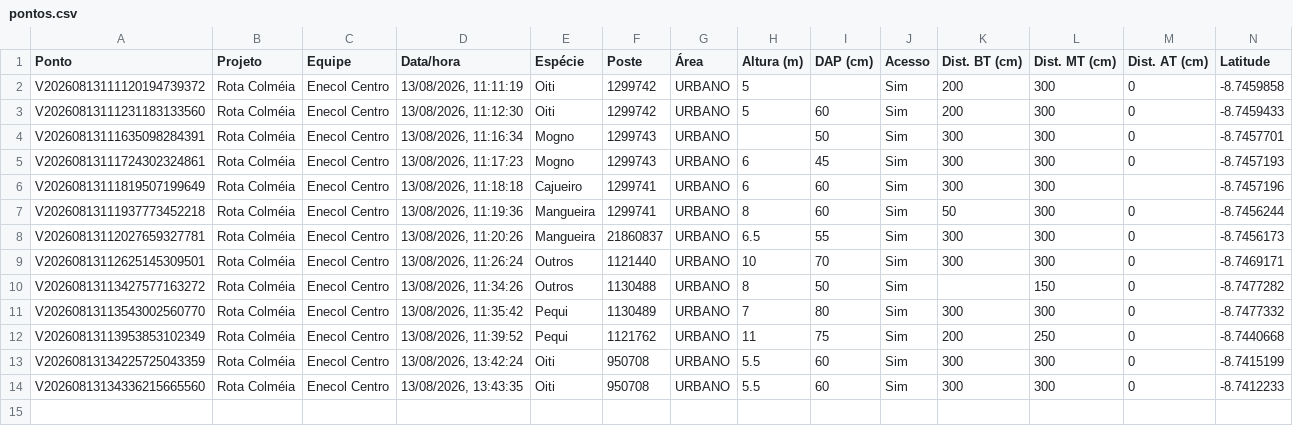
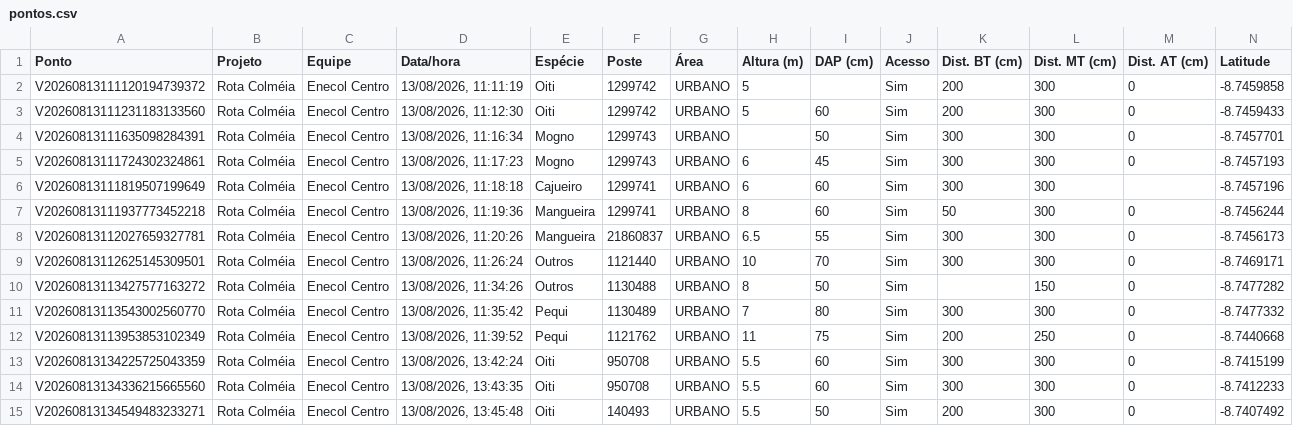
Before and after one commit to LGRSV/vera-vegetacao, a CSV file: exportacoes/projetos/rota-colmeia/pontos.csv, drawn as a sheet; only a part is shown; rows hold the shown columns only; the diff names each change by its address in the sheet, - before the commit and + after, or states it on an @@ line.

```diff
--- a/exportacoes/projetos/rota-colmeia/pontos.csv
+++ b/exportacoes/projetos/rota-colmeia/pontos.csv
+row 15: V20260813134549483233271 | Rota Colméia | Enecol Centro | 13/08/2026, 13:45:48 | Oiti | 140493 | URBANO | 5.5 | 50 | Sim | 200 | 300 | 0 | -8.7407492
```
Also changed, not shown: exportacoes/enecol-centro.csv, 1 other file.
